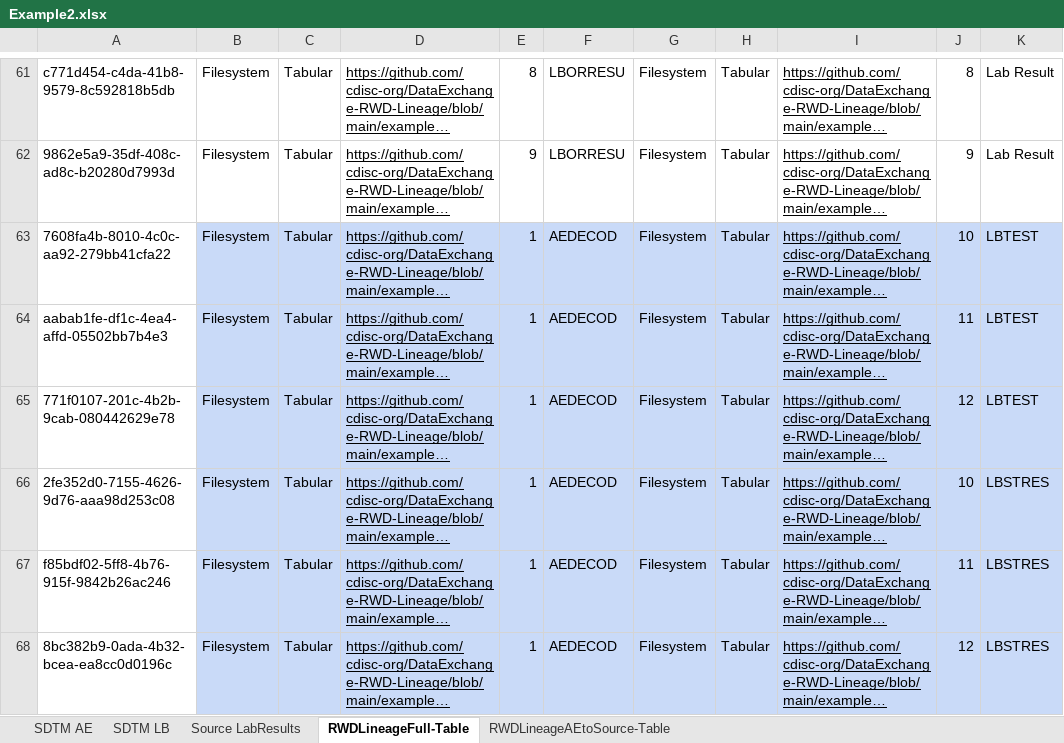
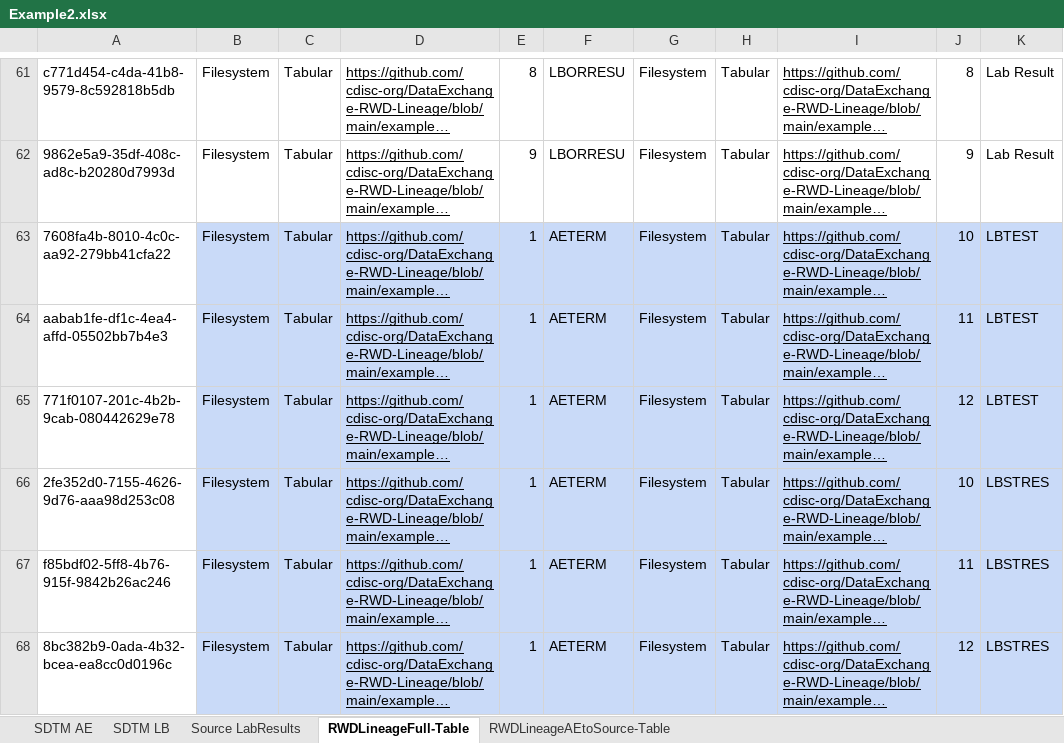
Before and after one commit to cdisc-org/DataExchange-RWD-Lineage, an Excel workbook: examples/example2/Example2.xlsx, sheet RWDLineageFull-Table, drawn as a sheet; only a part is shown, gaps mark what is left out; long unchanged cells end in …; values as stored, in another font and other column widths than the file's, no borders; charts and pictures not drawn; the diff covers the shown part only; the diff names each change by its address in the sheet, - before the commit and + after, or states it on an @@ line.

```diff
--- a/examples/example2/Example2.xlsx (sheet RWDLineageFull-Table)
+++ b/examples/example2/Example2.xlsx (sheet RWDLineageFull-Table)
-F63:F68: AEDECOD
+F63:F68: AETERM
```
Also changed, not shown: 2 added rows and 6 edited cells elsewhere in this sheet, sheet RWDLineageAEtoSource-Table, sheet SDTM AE, sheet SDTM LB, 1 other file.
